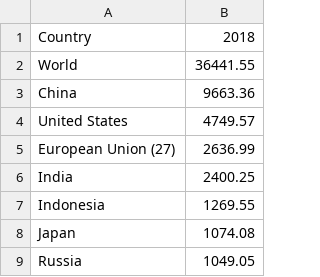
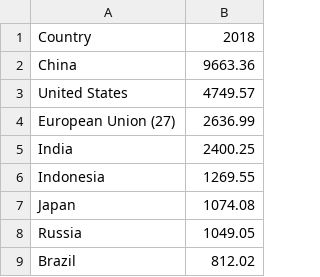
Before and after one commit to RonGO4/World-CO2-Emissions-Data, a CSV file: historical_emissions 2018.csv, drawn as a sheet; only a part is shown; the shorter side is filled out with more unchanged rows; the diff names each change by its address in the sheet, - before the commit and + after, or states it on an @@ line.

Commit message:
Update historical_emissions 2018.csv

```diff
--- a/historical_emissions 2018.csv
+++ b/historical_emissions 2018.csv
-row 2: World | 36441.55
```
